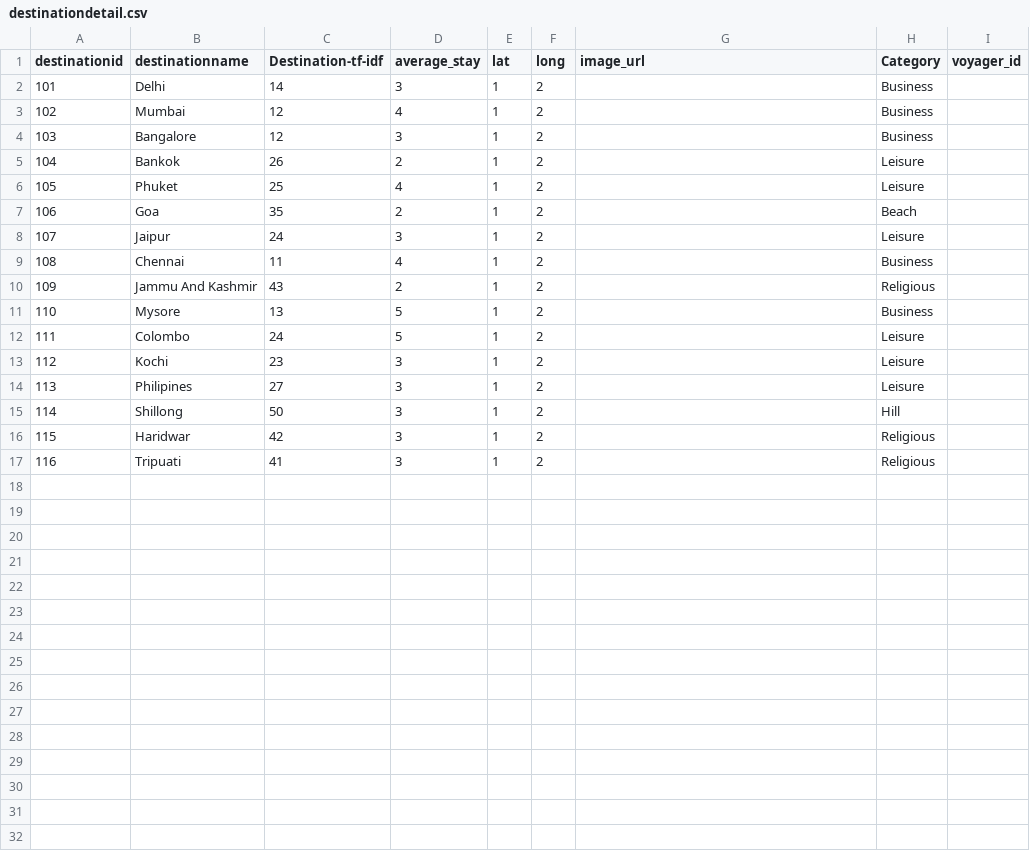
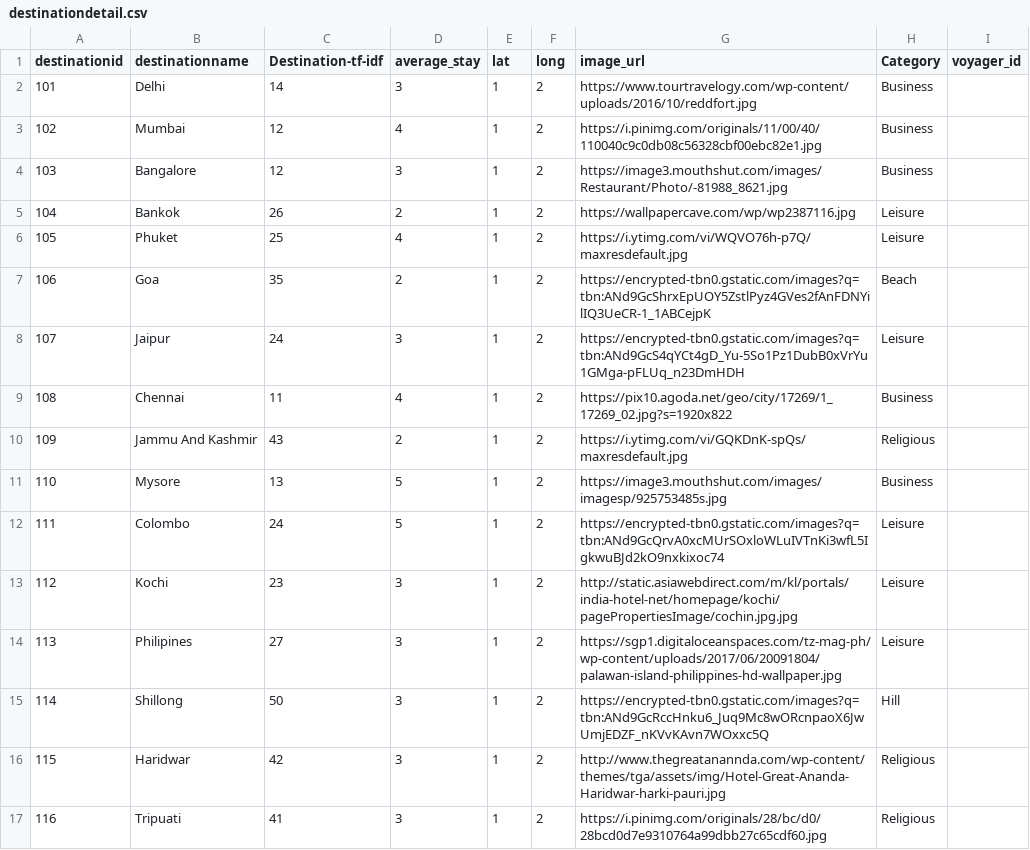
Before and after one commit to kishan-ajudiya/dream-trip, a CSV file: dream_trip/static/destinationdetail.csv, drawn as a sheet.

Commit message:
Added images

```diff
--- a/dream_trip/static/destinationdetail.csv
+++ b/dream_trip/static/destinationdetail.csv
@@ -1,17 +1,17 @@
 destinationid,destinationname,Destination-tf-idf,average_stay,lat,long,image_url,Category,voyager_id
-101,Delhi,14,3,1,2,,Business,
-102,Mumbai,12,4,1,2,,Business,
-103,Bangalore,12,3,1,2,,Business,
-104,Bankok,26,2,1,2,,Leisure,
-105,Phuket,25,4,1,2,,Leisure,
-106,Goa,35,2,1,2,,Beach,
-107,Jaipur,24,3,1,2,,Leisure,
-108,Chennai,11,4,1,2,,Business,
-109,Jammu And Kashmir,43,2,1,2,,Religious,
-110,Mysore,13,5,1,2,,Business,
-111,Colombo,24,5,1,2,,Leisure,
-112,Kochi,23,3,1,2,,Leisure,
-113,Philipines,27,3,1,2,,Leisure,
-114,Shillong,50,3,1,2,,Hill,
-115,Haridwar,42,3,1,2,,Religious,
-116,Tripuati,41,3,1,2,,Religious,
+101,Delhi,14,3,1,2,https://www.tourtravelogy.com/wp-content/uploads/2016/10/reddfort.jpg,Business,
+102,Mumbai,12,4,1,2,https://i.pinimg.com/originals/11/00/40/110040c9c0db08c56328cbf00ebc82e1.jpg,Business,
+103,Bangalore,12,3,1,2,https://image3.mouthshut.com/images/Restaurant/Photo/-81988_8621.jpg,Business,
+104,Bankok,26,2,1,2,https://wallpapercave.com/wp/wp2387116.jpg,Leisure,
+105,Phuket,25,4,1,2,https://i.ytimg.com/vi/WQVO76h-p7Q/maxresdefault.jpg,Leisure,
+106,Goa,35,2,1,2,https://encrypted-tbn0.gstatic.com/images?q=tbn:ANd9GcShrxEpUOY5ZstlPyz4GVes2fAnFDNYilIQ3UeCR-1_1ABCejpK,Beach,
+107,Jaipur,24,3,1,2,https://encrypted-tbn0.gstatic.com/images?q=tbn:ANd9GcS4qYCt4gD_Yu-5So1Pz1DubB0xVrYu1GMga-pFLUq_n23DmHDH,Leisure,
+108,Chennai,11,4,1,2,https://pix10.agoda.net/geo/city/17269/1_17269_02.jpg?s=1920x822,Business,
+109,Jammu And Kashmir,43,2,1,2,https://i.ytimg.com/vi/GQKDnK-spQs/maxresdefault.jpg,Religious,
+110,Mysore,13,5,1,2,https://image3.mouthshut.com/images/imagesp/925753485s.jpg,Business,
+111,Colombo,24,5,1,2,https://encrypted-tbn0.gstatic.com/images?q=tbn:ANd9GcQrvA0xcMUrSOxloWLuIVTnKi3wfL5IgkwuBJd2kO9nxkixoc74,Leisure,
+112,Kochi,23,3,1,2,http://static.asiawebdirect.com/m/kl/portals/india-hotel-net/homepage/kochi/pagePropertiesImage/cochin.jpg.jpg,Leisure,
+113,Philipines,27,3,1,2,https://sgp1.digitaloceanspaces.com/tz-mag-ph/wp-content/uploads/2017/06/20091804/palawan-island-philippines-hd-wallpaper.jpg,Leisure,
+114,Shillong,50,3,1,2,https://encrypted-tbn0.gstatic.com/images?q=tbn:ANd9GcRccHnku6_Juq9Mc8wORcnpaoX6JwUmjEDZF_nKVvKAvn7WOxxc5Q,Hill,
+115,Haridwar,42,3,1,2,http://www.thegreatanannda.com/wp-content/themes/tga/assets/img/Hotel-Great-Ananda-Haridwar-harki-pauri.jpg,Religious,
+116,Tripuati,41,3,1,2,https://i.pinimg.com/originals/28/bc/d0/28bcd0d7e9310764a99dbb27c65cdf60.jpg,Religious,
```
Also changed, not shown: 1 other file.
